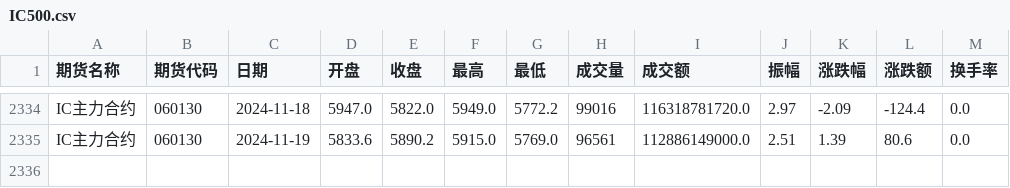
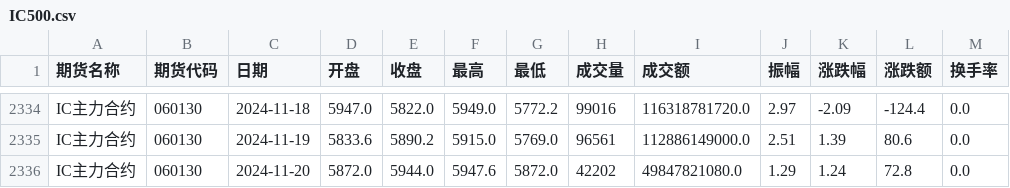
Before and after one commit to sanmo110/py-broker-1, a CSV file: IC500.csv, drawn as a sheet; only a part is shown, gaps mark what is left out; the diff names each change by its address in the sheet, - before the commit and + after, or states it on an @@ line.

```diff
--- a/IC500.csv
+++ b/IC500.csv
+row 2336: IC主力合约 | 060130 | 2024-11-20 | 5872.0 | 5944.0 | 5947.6 | 5872.0 | 42202 | 49847821080.0 | 1.29 | 1.24 | 72.8 | 0.0
```
Also changed, not shown: output.csv, 7 other files.
